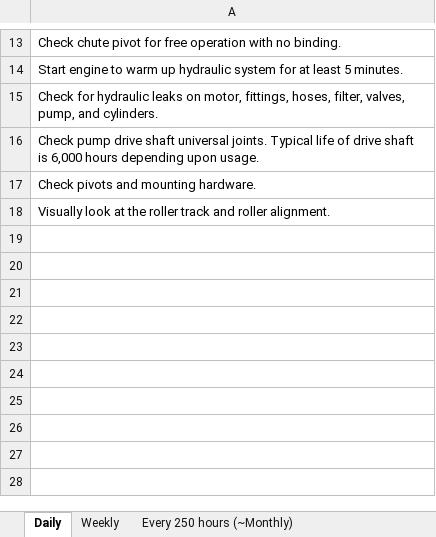
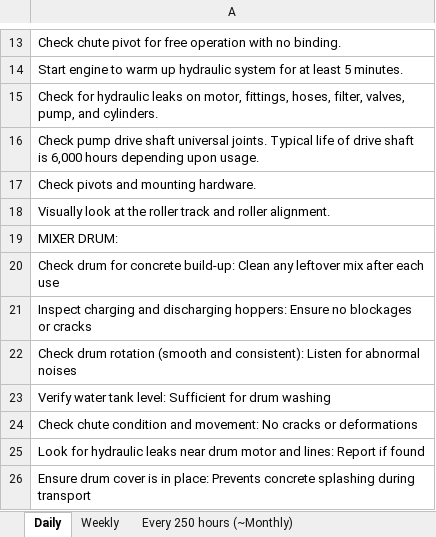
Before and after one commit to Henok-M7/Maintenance-schedule, an Excel workbook: schedule/mixer/mercedes.xlsx, sheet Daily, drawn as a sheet; only a part is shown, gaps mark what is left out; values as stored, in another font and other column widths than the file's, no borders; the diff names each change by its address in the sheet, - before the commit and + after, or states it on an @@ line.

```diff
--- a/schedule/mixer/mercedes.xlsx (sheet Daily)
+++ b/schedule/mixer/mercedes.xlsx (sheet Daily)
+row 19: MIXER DRUM:
+row 20: Check drum for concrete build-up: Clean any leftover mix after each use
+row 21: Inspect charging and discharging hoppers: Ensure no blockages or cracks
+row 22: Check drum rotation (smooth and consistent): Listen for abnormal noises
+row 23: Verify water tank level: Sufficient for drum washing
+row 24: Check chute condition and movement: No cracks or deformations
+row 25: Look for hydraulic leaks near drum motor and lines: Report if found
+row 26: Ensure drum cover is in place: Prevents concrete splashing during transport
```
Also changed, not shown: sheet Weekly, sheet Every 500 hours (~3 Months), sheet Every 250 hours (~Monthly), sheet Yearly Every 1000 hrs, other sheet tabs, schedule/mixer/renault.xlsx, schedule/mixer/scania.xlsx.
